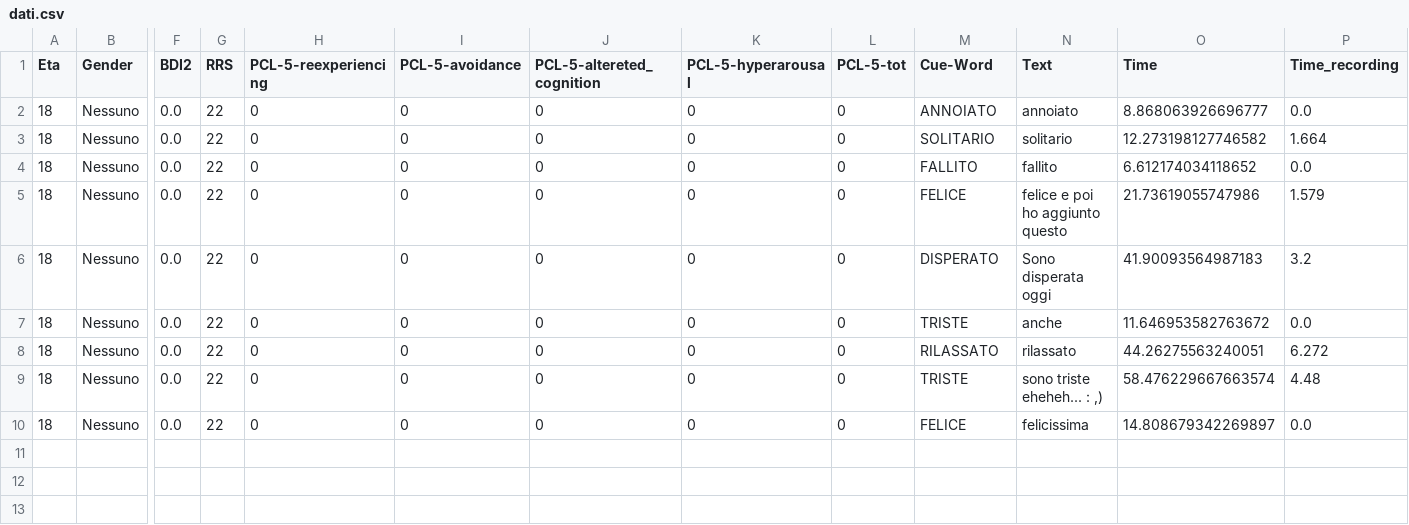
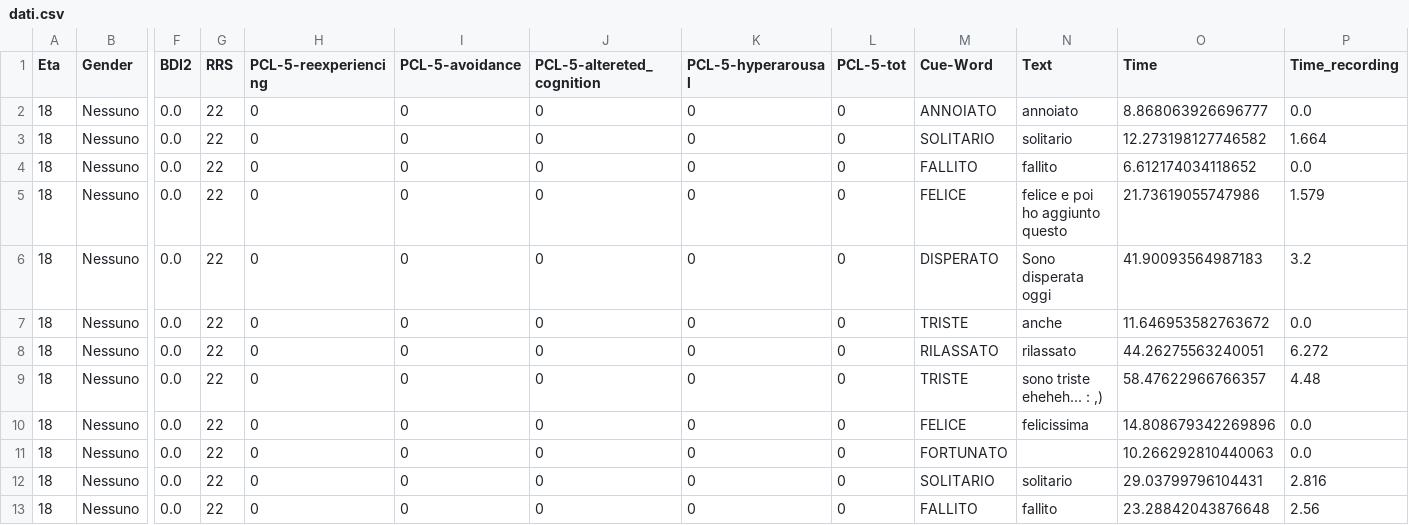
Before and after one commit to SanEnzoLor/memo_rec, a CSV file: dati.csv, drawn as a sheet; only a part is shown, gaps mark what is left out; rows hold the shown columns only; the diff names each change by its address in the sheet, - before the commit and + after, or states it on an @@ line.

Commit message:
Aggiunta file CSV tramite Streamlit

```diff
--- a/dati.csv
+++ b/dati.csv
-O9 (Time): 58.476229667663574
+O9 (Time): 58.47622966766357
-O10 (Time): 14.808679342269897
+O10 (Time): 14.808679342269896
+row 11: 18 | Nessuno | 0.0 | 22 | 0 | 0 | 0 | 0 | 0 | FORTUNATO |  | 10.266292810440063 | 0.0
+row 12: 18 | Nessuno | 0.0 | 22 | 0 | 0 | 0 | 0 | 0 | SOLITARIO | solitario | 29.03799796104431 | 2.816
+row 13: 18 | Nessuno | 0.0 | 22 | 0 | 0 | 0 | 0 | 0 | FALLITO | fallito | 23.28842043876648 | 2.56
```
